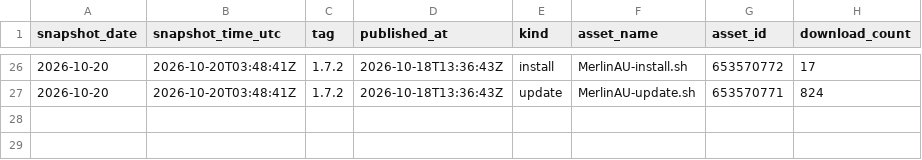
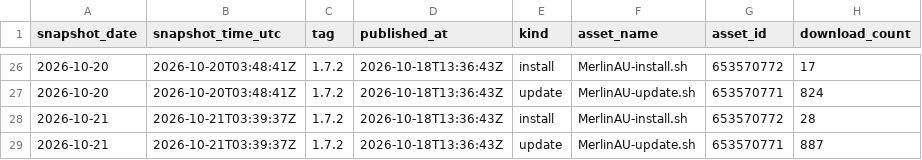
Before and after one commit to ExtremeFiretop/MerlinAutoUpdate-Router, a CSV file: metrics/release_downloads.csv, drawn as a sheet; only a part is shown, gaps mark what is left out; the diff names each change by its address in the sheet, - before the commit and + after, or states it on an @@ line.

```diff
--- a/metrics/release_downloads.csv
+++ b/metrics/release_downloads.csv
+row 28: 2026-10-21 | 2026-10-21T03:39:37Z | 1.7.2 | 2026-10-18T13:36:43Z | install | MerlinAU-install.sh | 653570772 | 28
+row 29: 2026-10-21 | 2026-10-21T03:39:37Z | 1.7.2 | 2026-10-18T13:36:43Z | update | MerlinAU-update.sh | 653570771 | 887
```
